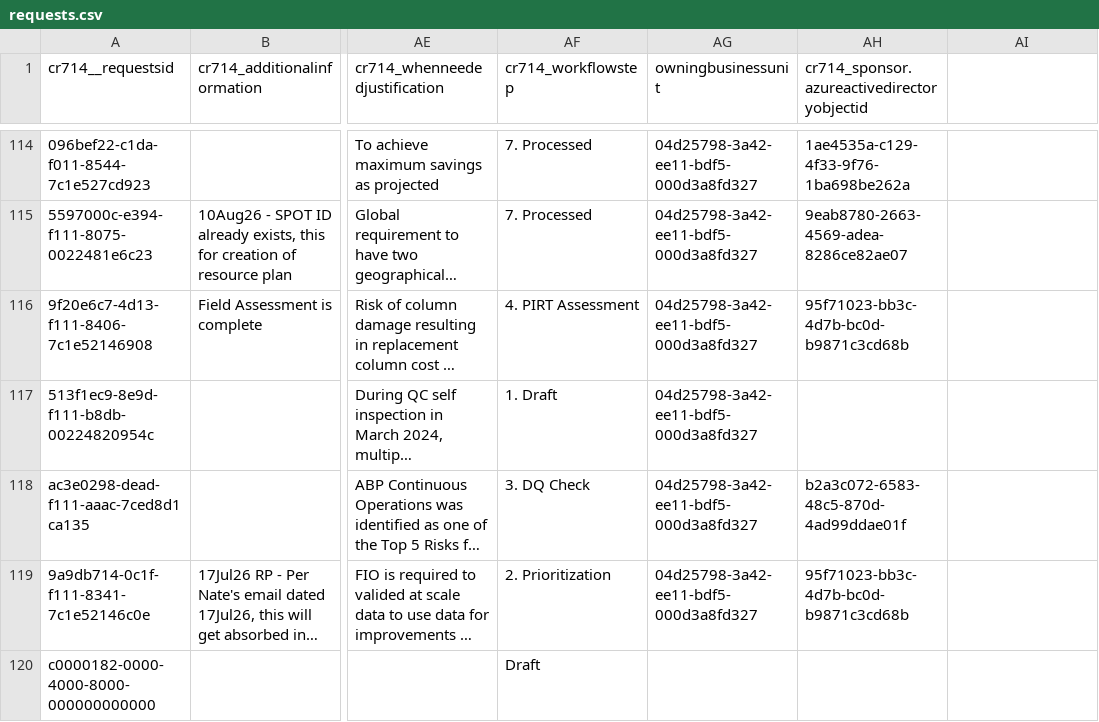
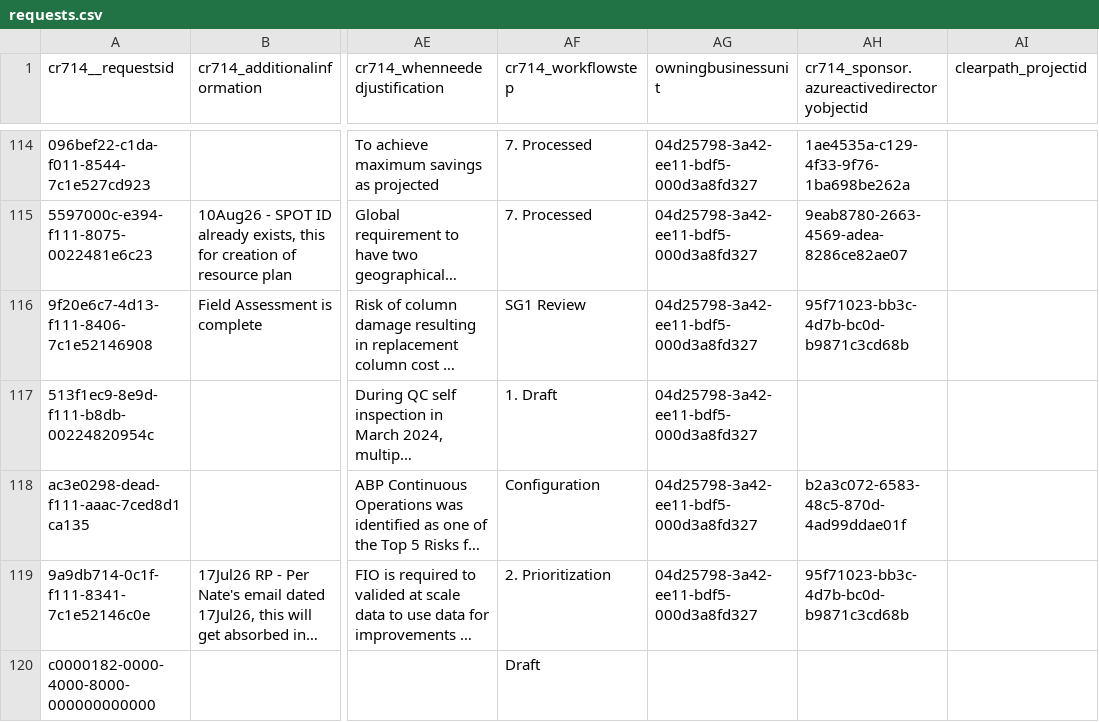
Before and after one commit to rcgerra/ClearPath2.0, a CSV file: backend/demo-data/requests.csv, drawn as a sheet; only a part is shown, gaps mark what is left out; long unchanged cells end in …; the diff names each change by its address in the sheet, - before the commit and + after, or states it on an @@ line.

```diff
--- a/backend/demo-data/requests.csv
+++ b/backend/demo-data/requests.csv
-AI1: (empty)
+AI1: clearpath_projectid
-AF116 (cr714_workflowstep): 4. PIRT Assessment
+AF116 (cr714_workflowstep): SG1 Review
-AF118 (cr714_workflowstep): 3. DQ Check
+AF118 (cr714_workflowstep): Configuration
```
Also changed, not shown: backend/demo-data/functions.csv, backend/demo-data/projects.csv, 48 other files.
